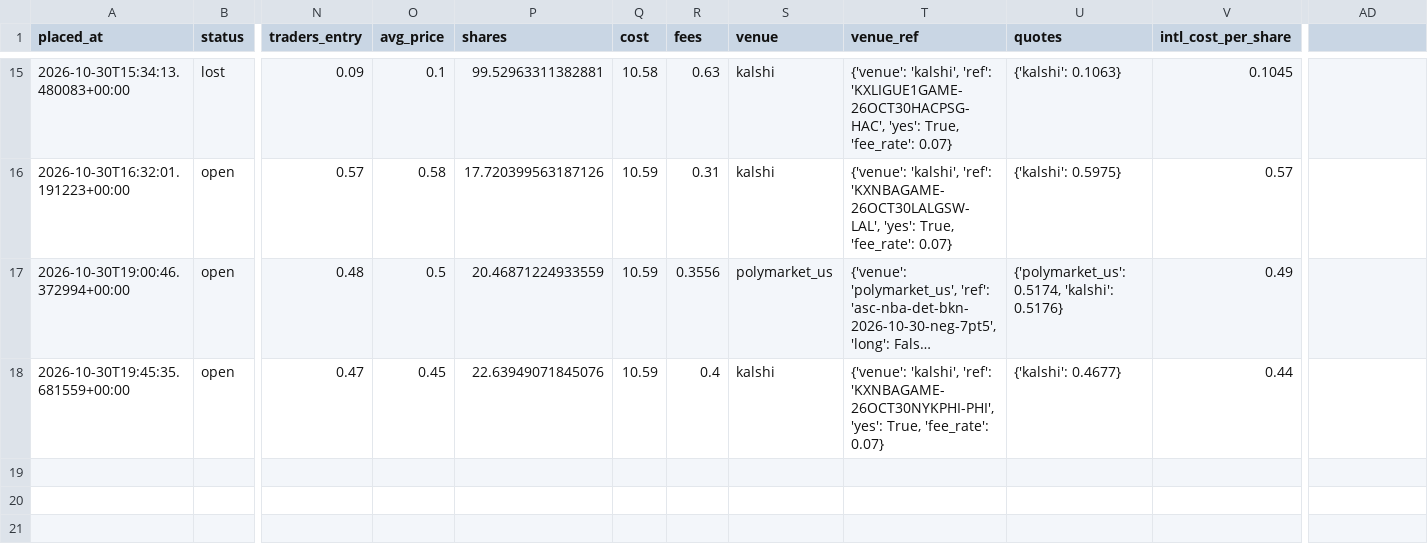
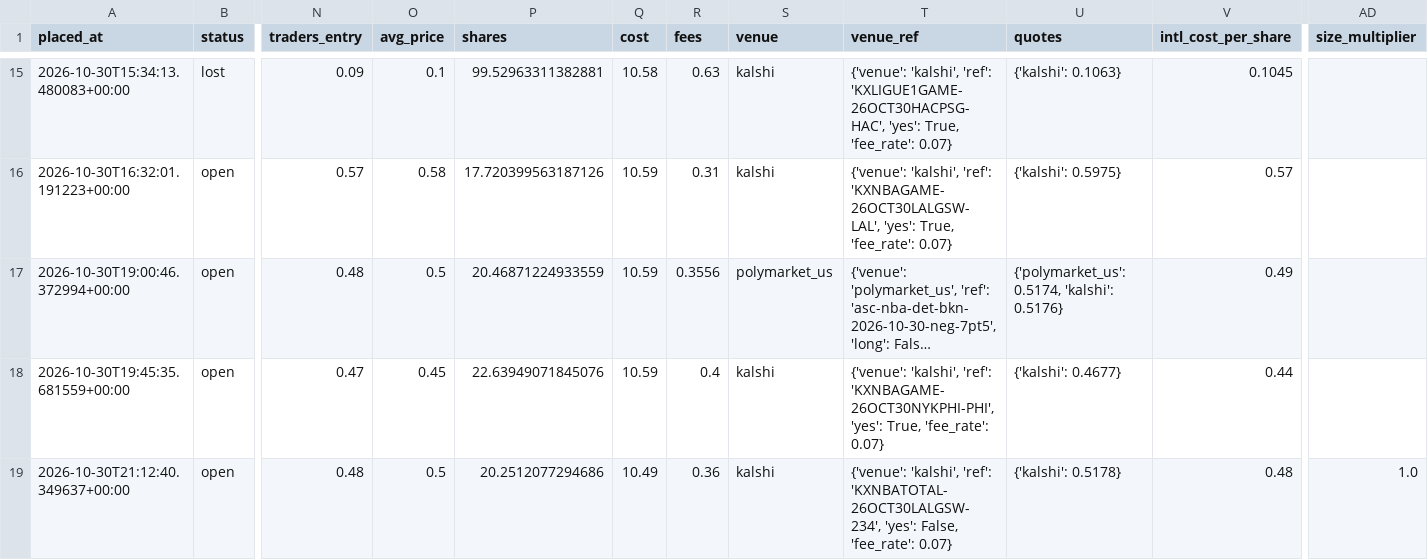
Before and after one commit to bhooder/Polymarket, a CSV file: paper_trades_b.csv, drawn as a sheet; only a part is shown, gaps mark what is left out; long unchanged cells end in …; rows hold the shown columns only; the diff names each change by its address in the sheet, - before the commit and + after, or states it on an @@ line.

```diff
--- a/paper_trades_b.csv
+++ b/paper_trades_b.csv
-AD1: (empty)
+AD1: size_multiplier
+row 19: 2026-10-30T21:12:40.349637+00:00 | open | 0.48 | 0.5 | 20.2512077294686 | 10.49 | 0.36 | kalshi | {'venue': 'kalshi', 'ref': 'KXNBATOTAL-26OCT30LALGSW-234', 'yes': False, 'fee_rate': 0.07} | {'kalshi': 0.5178} | 0.48 | 1.0
```
Also changed, not shown: 3 other files.
